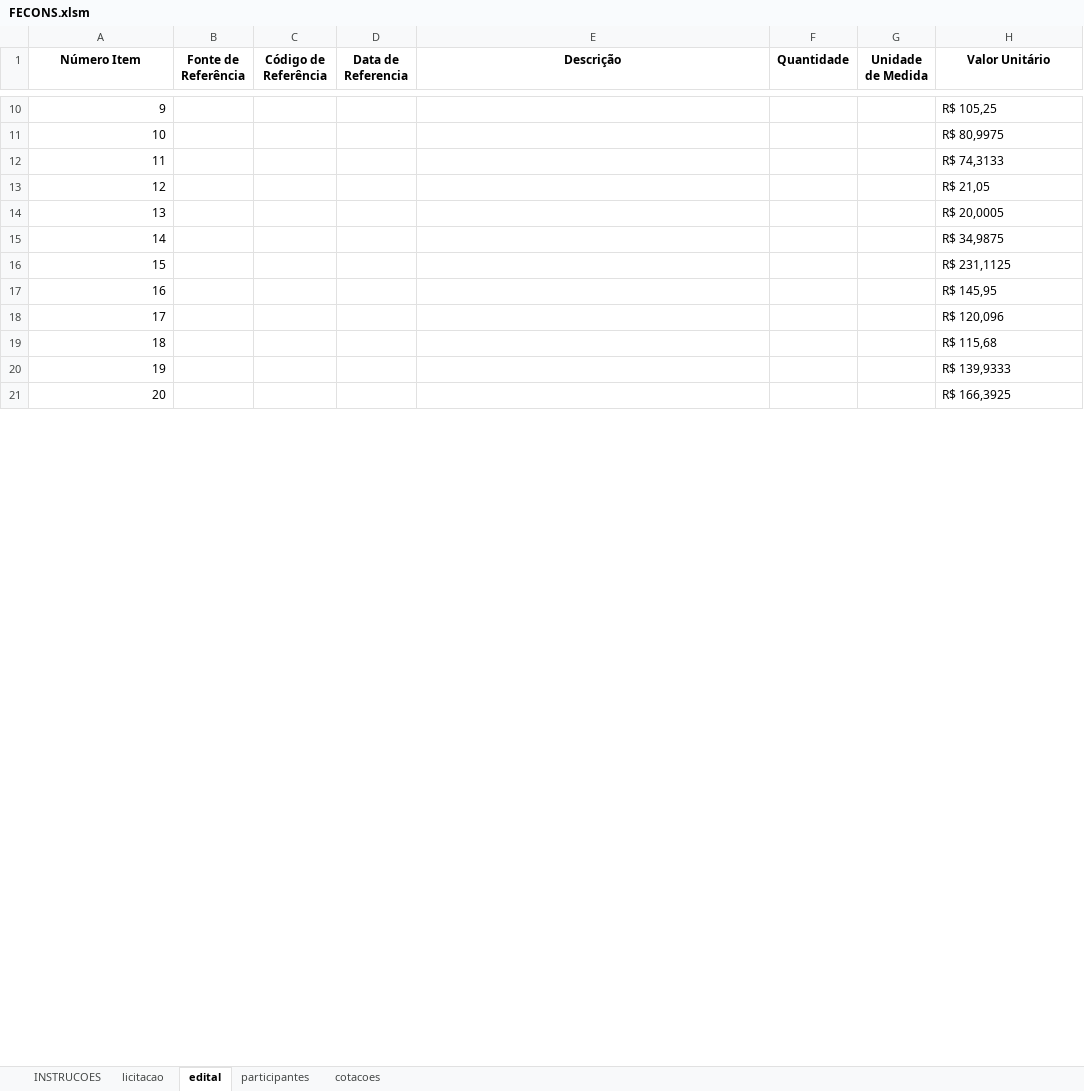
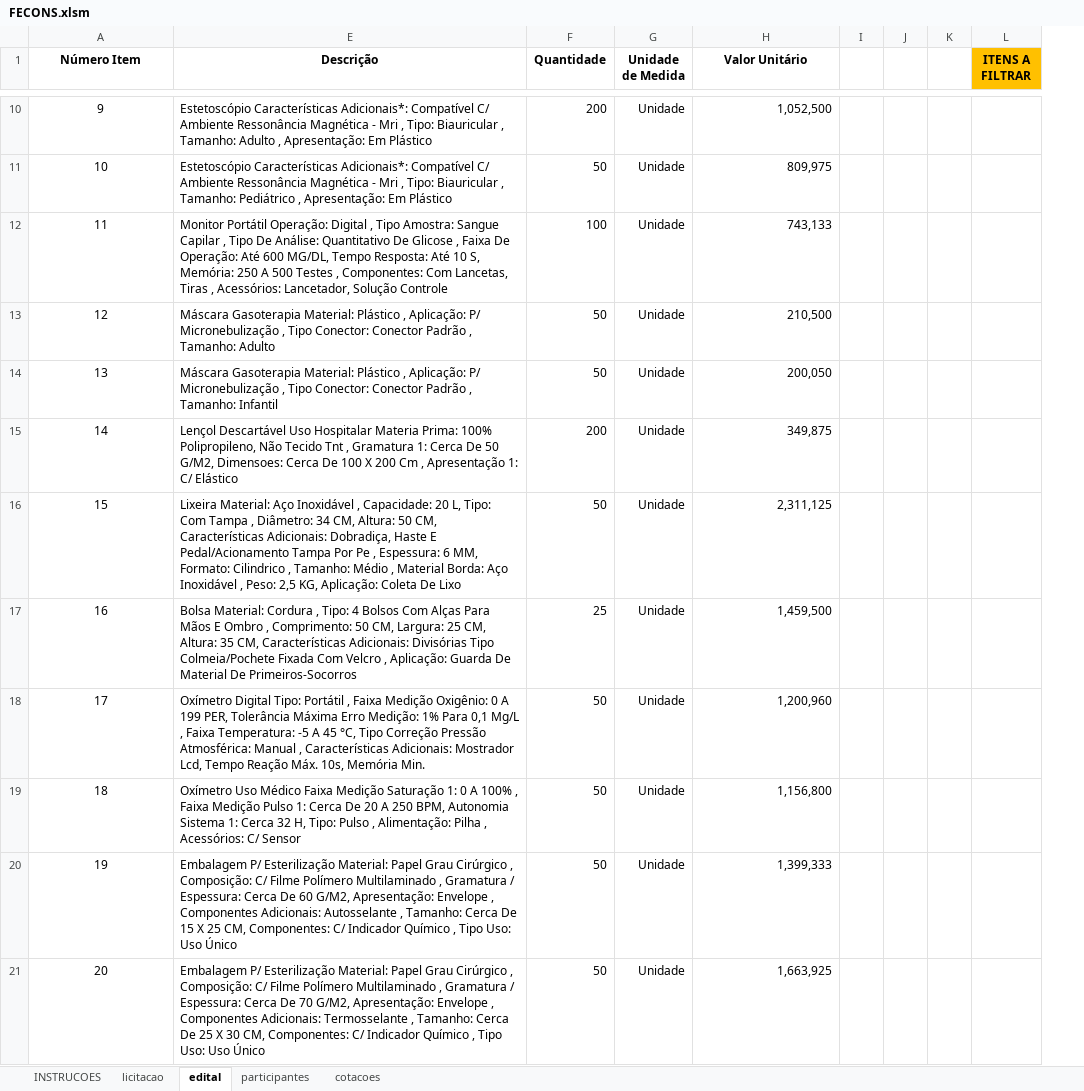
Before and after one commit to mmelodea/ExcelMacros, an Excel workbook: FECONS.xlsm, sheet edital, drawn as a sheet; only a part is shown, gaps mark what is left out; values as stored, in another font and other column widths than the file's, no borders; charts and pictures not drawn; removed rows and columns are numbered as before the commit, all else as after; the diff covers the shown part only; the diff names each change by its address in the sheet, - before the commit and + after, or states it on an @@ line.

```diff
--- a/FECONS.xlsm (sheet edital)
+++ b/FECONS.xlsm (sheet edital)
@@ column B (Fonte de Referência) hidden, empty @@
@@ column C (Código de Referência) hidden, empty @@
@@ column D (Data de Referencia) hidden, empty @@
+column I, empty
+column J, empty
+column K, empty
+column L (ITENS A FILTRAR), empty
-A10:A21 alignment: right
+A10:A21 alignment: center
-E10 (Descrição): (empty)
+E10 (Descrição): Estetoscópio Características Adicionais*: Compatível C/ Ambiente Ressonância Magnética - Mri , Tipo: Biauricular , Tamanho: Adulto , Apresentação: Em Plástico
-F10 (Quantidade): (empty)
+F10 (Quantidade): 200
-G10:G21 (Unidade de Medida): (empty)
+G10:G21 (Unidade de Medida): Unidade
-H10:H21 alignment: left
+H10:H21 alignment: right
-H10 (Valor Unitário): R$ 105,25
+H10 (Valor Unitário): 1,052,500
-E11 (Descrição): (empty)
+E11 (Descrição): Estetoscópio Características Adicionais*: Compatível C/ Ambiente Ressonância Magnética - Mri , Tipo: Biauricular , Tamanho: Pediátrico , Apresentação: Em Plástico
-F11 (Quantidade): (empty)
+F11 (Quantidade): 50
-H11 (Valor Unitário): R$ 80,9975
+H11 (Valor Unitário): 809,975
-E12 (Descrição): (empty)
+E12 (Descrição): Monitor Portátil Operação: Digital , Tipo Amostra: Sangue Capilar , Tipo De Análise: Quantitativo De Glicose , Faixa De Operação: Até 600 MG/DL, Tempo Resposta: Até 10 S, Memória: 250 A 500 Testes , Componentes: Com Lancetas, Tiras , Acessórios: Lancetador, Solução Controle
-F12 (Quantidade): (empty)
+F12 (Quantidade): 100
-H12 (Valor Unitário): R$ 74,3133
+H12 (Valor Unitário): 743,133
-E13 (Descrição): (empty)
+E13 (Descrição): Máscara Gasoterapia Material: Plástico , Aplicação: P/ Micronebulização , Tipo Conector: Conector Padrão , Tamanho: Adulto
-F13:F14 (Quantidade): (empty)
+F13:F14 (Quantidade): 50
-H13 (Valor Unitário): R$ 21,05
+H13 (Valor Unitário): 210,500
-E14 (Descrição): (empty)
+E14 (Descrição): Máscara Gasoterapia Material: Plástico , Aplicação: P/ Micronebulização , Tipo Conector: Conector Padrão , Tamanho: Infantil
-H14 (Valor Unitário): R$ 20,0005
+H14 (Valor Unitário): 200,050
-E15 (Descrição): (empty)
+E15 (Descrição): Lençol Descartável Uso Hospitalar Materia Prima: 100% Polipropileno, Não Tecido Tnt , Gramatura 1: Cerca De 50 G/M2, Dimensoes: Cerca De 100 X 200 Cm , Apresentação 1: C/ Elástico
-F15 (Quantidade): (empty)
+F15 (Quantidade): 200
-H15 (Valor Unitário): R$ 34,9875
+H15 (Valor Unitário): 349,875
-E16 (Descrição): (empty)
+E16 (Descrição): Lixeira Material: Aço Inoxidável , Capacidade: 20 L, Tipo: Com Tampa , Diâmetro: 34 CM, Altura: 50 CM, Características Adicionais: Dobradiça, Haste E Pedal/Acionamento Tampa Por Pe , Espessura: 6 MM, Formato: Cilindrico , Tamanho: Médio , Material Borda: Aço Inoxidável , Peso: 2,5 KG, Aplicação: Coleta De Lixo
-F16 (Quantidade): (empty)
+F16 (Quantidade): 50
-H16 (Valor Unitário): R$ 231,1125
+H16 (Valor Unitário): 2,311,125
-E17 (Descrição): (empty)
+E17 (Descrição): Bolsa Material: Cordura , Tipo: 4 Bolsos Com Alças Para Mãos E Ombro , Comprimento: 50 CM, Largura: 25 CM, Altura: 35 CM, Características Adicionais: Divisórias Tipo Colmeia/Pochete Fixada Com Velcro , Aplicação: Guarda De Material De Primeiros-Socorros
-F17 (Quantidade): (empty)
+F17 (Quantidade): 25
-H17 (Valor Unitário): R$ 145,95
+H17 (Valor Unitário): 1,459,500
-E18 (Descrição): (empty)
+E18 (Descrição): Oxímetro Digital Tipo: Portátil , Faixa Medição Oxigênio: 0 A 199 PER, Tolerância Máxima Erro Medição: 1% Para 0,1 Mg/L , Faixa Temperatura: -5 A 45 °C, Tipo Correção Pressão Atmosférica: Manual , Características Adicionais: Mostrador Lcd, Tempo Reação Máx. 10s, Memória Min.
-F18:F21 (Quantidade): (empty)
+F18:F21 (Quantidade): 50
-H18 (Valor Unitário): R$ 120,096
+H18 (Valor Unitário): 1,200,960
-E19 (Descrição): (empty)
+E19 (Descrição): Oxímetro Uso Médico Faixa Medição Saturação 1: 0 A 100% , Faixa Medição Pulso 1: Cerca De 20 A 250 BPM, Autonomia Sistema 1: Cerca 32 H, Tipo: Pulso , Alimentação: Pilha , Acessórios: C/ Sensor
-H19 (Valor Unitário): R$ 115,68
+H19 (Valor Unitário): 1,156,800
-E20 (Descrição): (empty)
+E20 (Descrição): Embalagem P/ Esterilização Material: Papel Grau Cirúrgico , Composição: C/ Filme Polímero Multilaminado , Gramatura / Espessura: Cerca De 60 G/M2, Apresentação: Envelope , Componentes Adicionais: Autosselante , Tamanho: Cerca De 15 X 25 CM, Componentes: C/ Indicador Químico , Tipo Uso: Uso Único
-H20 (Valor Unitário): R$ 139,9333
+H20 (Valor Unitário): 1,399,333
-E21 (Descrição): (empty)
+E21 (Descrição): Embalagem P/ Esterilização Material: Papel Grau Cirúrgico , Composição: C/ Filme Polímero Multilaminado , Gramatura / Espessura: Cerca De 70 G/M2, Apresentação: Envelope , Componentes Adicionais: Termosselante , Tamanho: Cerca De 25 X 30 CM, Componentes: C/ Indicador Químico , Tipo Uso: Uso Único
-H21 (Valor Unitário): R$ 166,3925
+H21 (Valor Unitário): 1,663,925
```
Also changed, not shown: 84 edited cells and cell formats elsewhere in this sheet, sheet INSTRUCOES, sheet cotacoes, charts or pictures.
